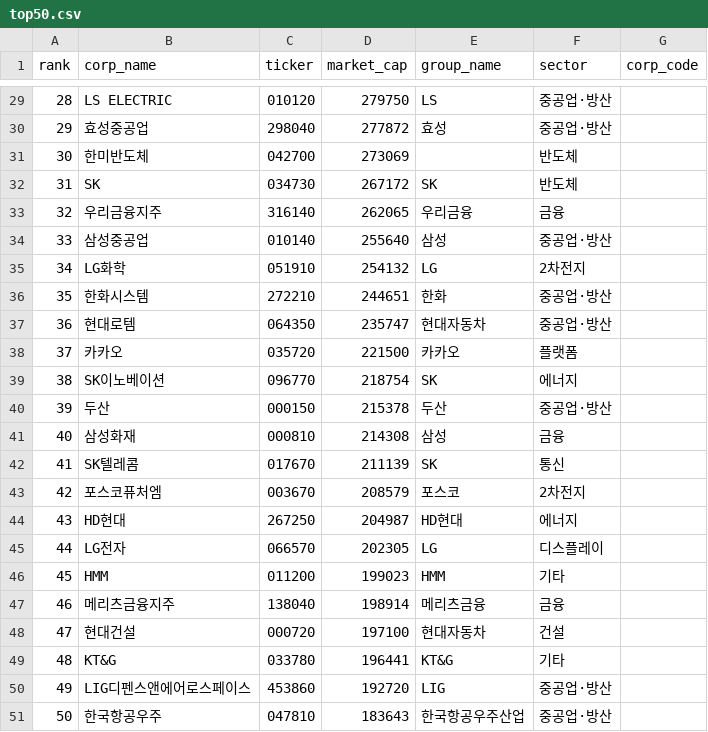
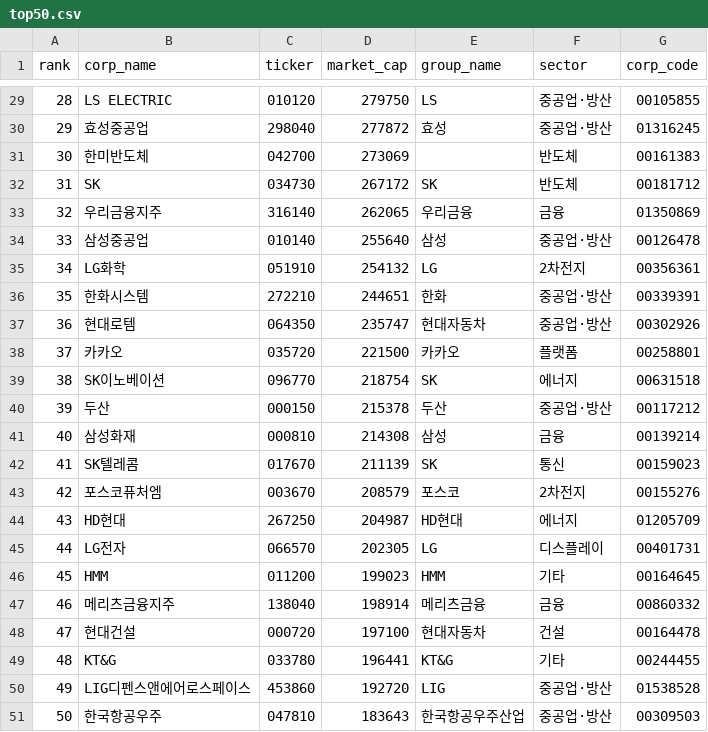
Before and after one commit to CVC-project/DiscloseAI, a CSV file: modules/relation/data/top50.csv, drawn as a sheet; only a part is shown, gaps mark what is left out; the diff covers the shown part only.

```diff
--- a/modules/relation/data/top50.csv
+++ b/modules/relation/data/top50.csv
@@ -29,23 +29,23 @@ rank,corp_name,ticker,market_cap,group_name,sector,corp_code
-28,LS ELECTRIC,010120,279750,LS,중공업·방산,
-29,효성중공업,298040,277872,효성,중공업·방산,
-30,한미반도체,042700,273069,,반도체,
-31,SK,034730,267172,SK,반도체,
-32,우리금융지주,316140,262065,우리금융,금융,
-33,삼성중공업,010140,255640,삼성,중공업·방산,
-34,LG화학,051910,254132,LG,2차전지,
-35,한화시스템,272210,244651,한화,중공업·방산,
-36,현대로템,064350,235747,현대자동차,중공업·방산,
-37,카카오,035720,221500,카카오,플랫폼,
-38,SK이노베이션,096770,218754,SK,에너지,
-39,두산,000150,215378,두산,중공업·방산,
-40,삼성화재,000810,214308,삼성,금융,
-41,SK텔레콤,017670,211139,SK,통신,
-42,포스코퓨처엠,003670,208579,포스코,2차전지,
-43,HD현대,267250,204987,HD현대,에너지,
-44,LG전자,066570,202305,LG,디스플레이,
-45,HMM,011200,199023,HMM,기타,
-46,메리츠금융지주,138040,198914,메리츠금융,금융,
-47,현대건설,000720,197100,현대자동차,건설,
-48,KT&G,033780,196441,KT&G,기타,
-49,LIG디펜스앤에어로스페이스,453860,192720,LIG,중공업·방산,
-50,한국항공우주,047810,183643,한국항공우주산업,중공업·방산,
+28,LS ELECTRIC,010120,279750,LS,중공업·방산,00105855
+29,효성중공업,298040,277872,효성,중공업·방산,01316245
+30,한미반도체,042700,273069,,반도체,00161383
+31,SK,034730,267172,SK,반도체,00181712
+32,우리금융지주,316140,262065,우리금융,금융,01350869
+33,삼성중공업,010140,255640,삼성,중공업·방산,00126478
+34,LG화학,051910,254132,LG,2차전지,00356361
+35,한화시스템,272210,244651,한화,중공업·방산,00339391
+36,현대로템,064350,235747,현대자동차,중공업·방산,00302926
+37,카카오,035720,221500,카카오,플랫폼,00258801
+38,SK이노베이션,096770,218754,SK,에너지,00631518
+39,두산,000150,215378,두산,중공업·방산,00117212
+40,삼성화재,000810,214308,삼성,금융,00139214
+41,SK텔레콤,017670,211139,SK,통신,00159023
+42,포스코퓨처엠,003670,208579,포스코,2차전지,00155276
+43,HD현대,267250,204987,HD현대,에너지,01205709
+44,LG전자,066570,202305,LG,디스플레이,00401731
+45,HMM,011200,199023,HMM,기타,00164645
+46,메리츠금융지주,138040,198914,메리츠금융,금융,00860332
+47,현대건설,000720,197100,현대자동차,건설,00164478
+48,KT&G,033780,196441,KT&G,기타,00244455
+49,LIG디펜스앤에어로스페이스,453860,192720,LIG,중공업·방산,01538528
+50,한국항공우주,047810,183643,한국항공우주산업,중공업·방산,00309503
```
Also changed, not shown: 27 edited cells elsewhere in this file, 9 other files.
